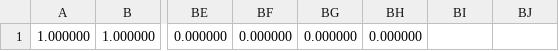
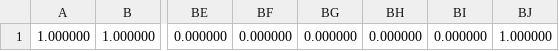
Before and after one commit to butchertx/analysis, a CSV file: kpm/kagome/avg_chi.csv, drawn as a sheet; only a part is shown, gaps mark what is left out; the diff names each change by its address in the sheet, - before the commit and + after, or states it on an @@ line.

Commit message:
define spins, structure factor, and some other data files

```diff
--- a/kpm/kagome/avg_chi.csv
+++ b/kpm/kagome/avg_chi.csv
-BI1: (empty)
+BI1: 0.000000
-BJ1: (empty)
+BJ1: 1.000000
```
Also changed, not shown: 22 other files.
